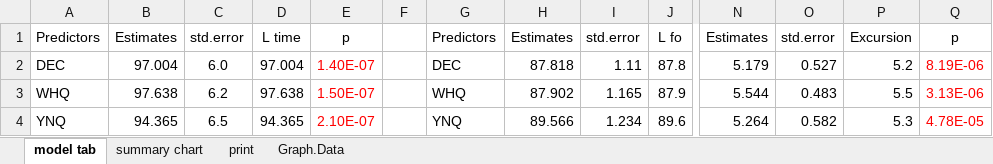
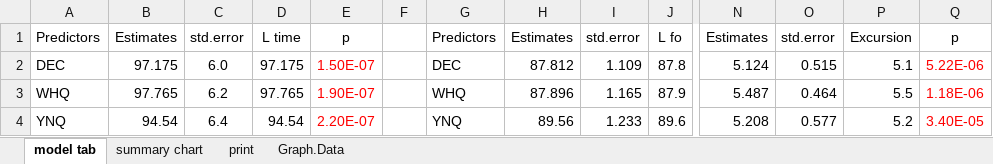
Before and after one commit to AERodgers/PhD, an Excel workbook: Ch_7_Sentence_Modes/output/confidence intervals and means_2022.xlsx, sheet model tab, drawn as a sheet; only a part is shown, gaps mark what is left out; values as stored, in another font and other column widths than the file's, no borders; charts and pictures and conditional formats and table styles not drawn; the diff covers the shown part only; the diff names each change by its address in the sheet, - before the commit and + after, or states it on an @@ line.

```diff
--- a/Ch_7_Sentence_Modes/output/confidence intervals and means_2022.xlsx (sheet model tab)
+++ b/Ch_7_Sentence_Modes/output/confidence intervals and means_2022.xlsx (sheet model tab)
-B2: 97.004
+B2: 97.175
-D2: 97.004
+D2: 97.175
-E2: 1.40E-07
+E2: 1.50E-07
-H2: 87.818
+H2: 87.812
-I2: 1.11
+I2: 1.109
-N2: 5.179
+N2: 5.124
-O2: 0.527
+O2: 0.515
-P2: 5.2
+P2: 5.1
-Q2: 8.19E-06
+Q2: 5.22E-06
-B3: 97.638
+B3: 97.765
-D3: 97.638
+D3: 97.765
-E3: 1.50E-07
+E3: 1.90E-07
-H3: 87.902
+H3: 87.896
-N3: 5.544
+N3: 5.487
-O3: 0.483
+O3: 0.464
-Q3: 3.13E-06
+Q3: 1.18E-06
-B4: 94.365
+B4: 94.54
-C4: 6.5
+C4: 6.4
-D4: 94.365
+D4: 94.54
-E4: 2.10E-07
+E4: 2.20E-07
-H4: 89.566
+H4: 89.56
-I4: 1.234
+I4: 1.233
-N4: 5.264
+N4: 5.208
-O4: 0.582
+O4: 0.577
-P4: 5.3
+P4: 5.2
-Q4: 4.78E-05
+Q4: 3.40E-05
```
Also changed, not shown: 33 edited cells elsewhere in this sheet, sheet summary chart, sheet print, sheet Graph.Data, hidden cells, charts or pictures, 18 other files.
